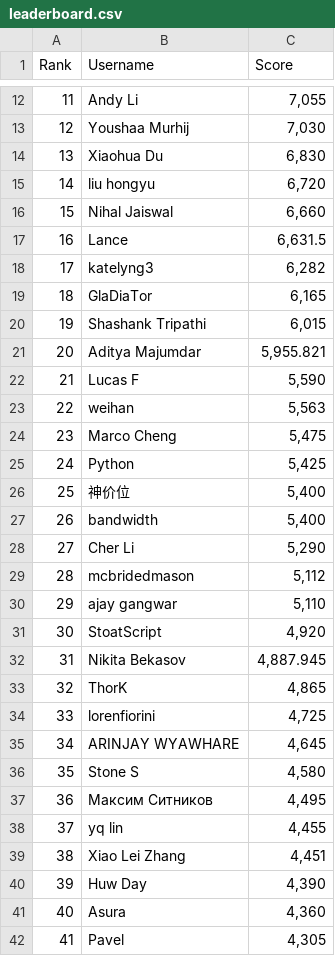
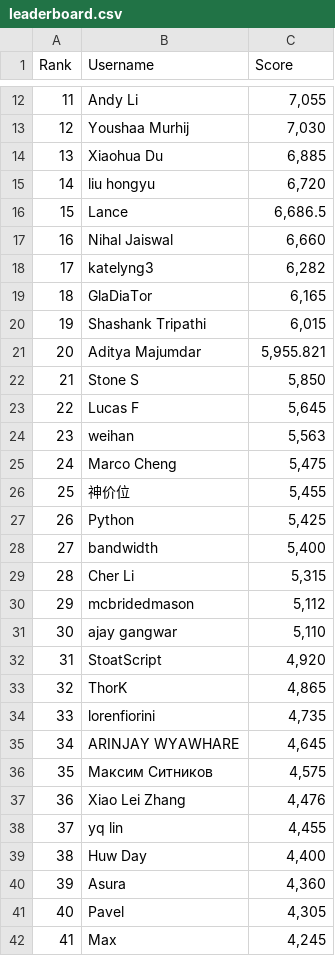
Before and after one commit to silvermete0r/deepml-top, a CSV file: leaderboard.csv, drawn as a sheet; only a part is shown, gaps mark what is left out; the shorter side is filled out with more unchanged rows; removed rows and columns are numbered as before the commit, all else as after; the diff covers the shown part only; the diff names each change by its address in the sheet, - before the commit and + after, or states it on an @@ line.

```diff
--- a/leaderboard.csv
+++ b/leaderboard.csv
@@ column A (Rank) renumbered between rows 2 and 100 @@
-C14 (Score): 6,830
+C14 (Score): 6,885
+row 16: 15 | Lance | 6,686.5
-row 17: 16 | Lance | 6,631.5
+row 22: 21 | Stone S | 5,850
-C23 (Score): 5,590
+C23 (Score): 5,645
+row 26: 25 | 神价位 | 5,455
-row 26: 25 | 神价位 | 5,400
-C29 (Score): 5,290
+C29 (Score): 5,315
-row 32: 31 | Nikita Bekasov | 4,887.945
-C34 (Score): 4,725
+C34 (Score): 4,735
-row 36: 35 | Stone S | 4,580
-C36 (Score): 4,495
+C36 (Score): 4,575
+row 37: 36 | Xiao Lei Zhang | 4,476
-row 39: 38 | Xiao Lei Zhang | 4,451
-C39 (Score): 4,390
+C39 (Score): 4,400
```
Also changed, not shown: 5 added rows, 4 removed rows and 7 edited cells elsewhere in this file, 2 other files.
